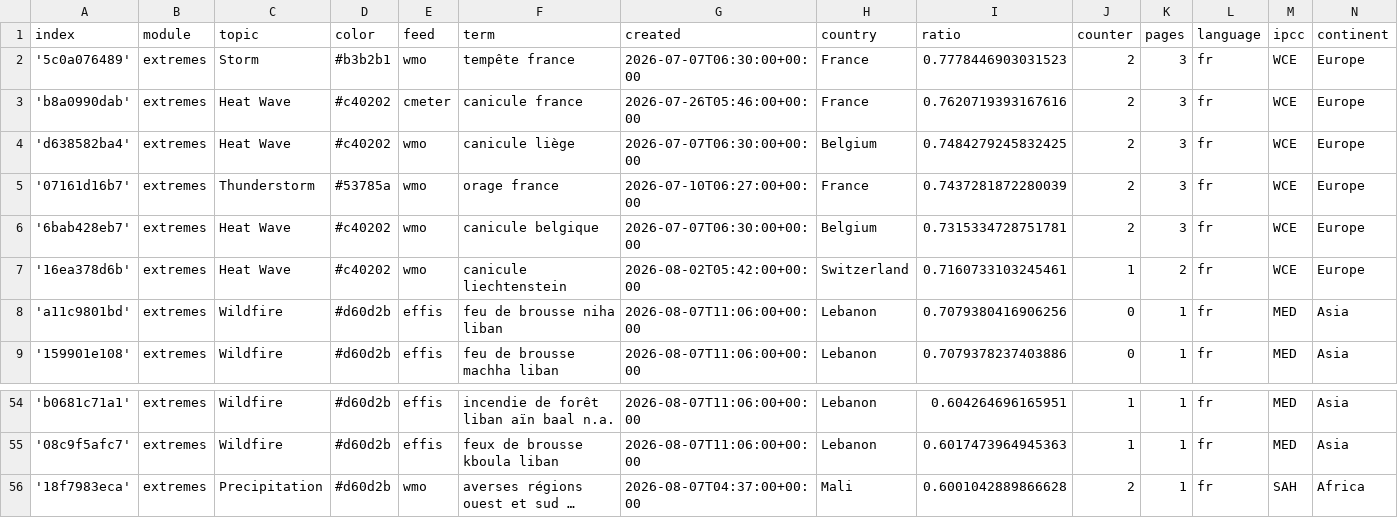
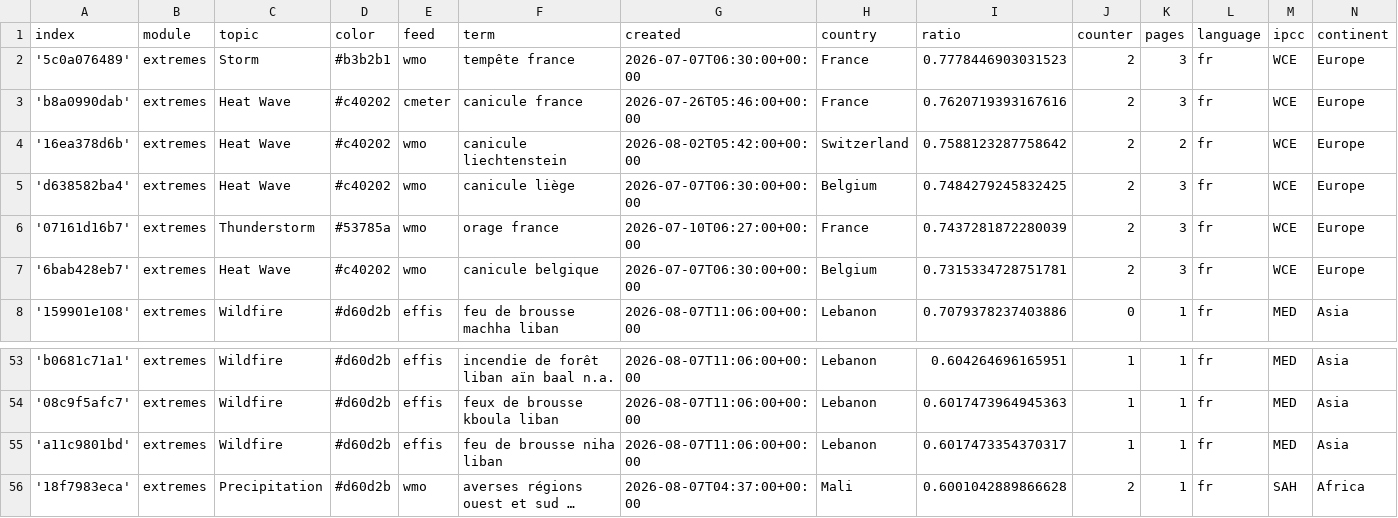
Before and after one commit to TinoH91news/frenchExtremes, a CSV file: terms.csv, drawn as a sheet; only a part is shown, gaps mark what is left out; long unchanged cells end in …; removed rows and columns are numbered as before the commit, all else as after; the diff names each change by its address in the sheet, - before the commit and + after, or states it on an @@ line.

Commit message:
Commit from GitHub Actions (harvest:0.0)

```diff
--- a/terms.csv
+++ b/terms.csv
+row 4: '16ea378d6b' | extremes | Heat Wave | #c40202 | wmo | canicule liechtenstein | 2026-08-02T05:42:00+00:00 | Switzerland | 0.7588123287758642 | 2 | 2 | fr | WCE | Europe
-row 7: '16ea378d6b' | extremes | Heat Wave | #c40202 | wmo | canicule liechtenstein | 2026-08-02T05:42:00+00:00 | Switzerland | 0.7160733103245461 | 1 | 2 | fr | WCE | Europe
-row 8: 'a11c9801bd' | extremes | Wildfire | #d60d2b | effis | feu de brousse niha liban | 2026-08-07T11:06:00+00:00 | Lebanon | 0.7079380416906256 | 0 | 1 | fr | MED | Asia
+row 55: 'a11c9801bd' | extremes | Wildfire | #d60d2b | effis | feu de brousse niha liban | 2026-08-07T11:06:00+00:00 | Lebanon | 0.6017473354370317 | 1 | 1 | fr | MED | Asia
```
